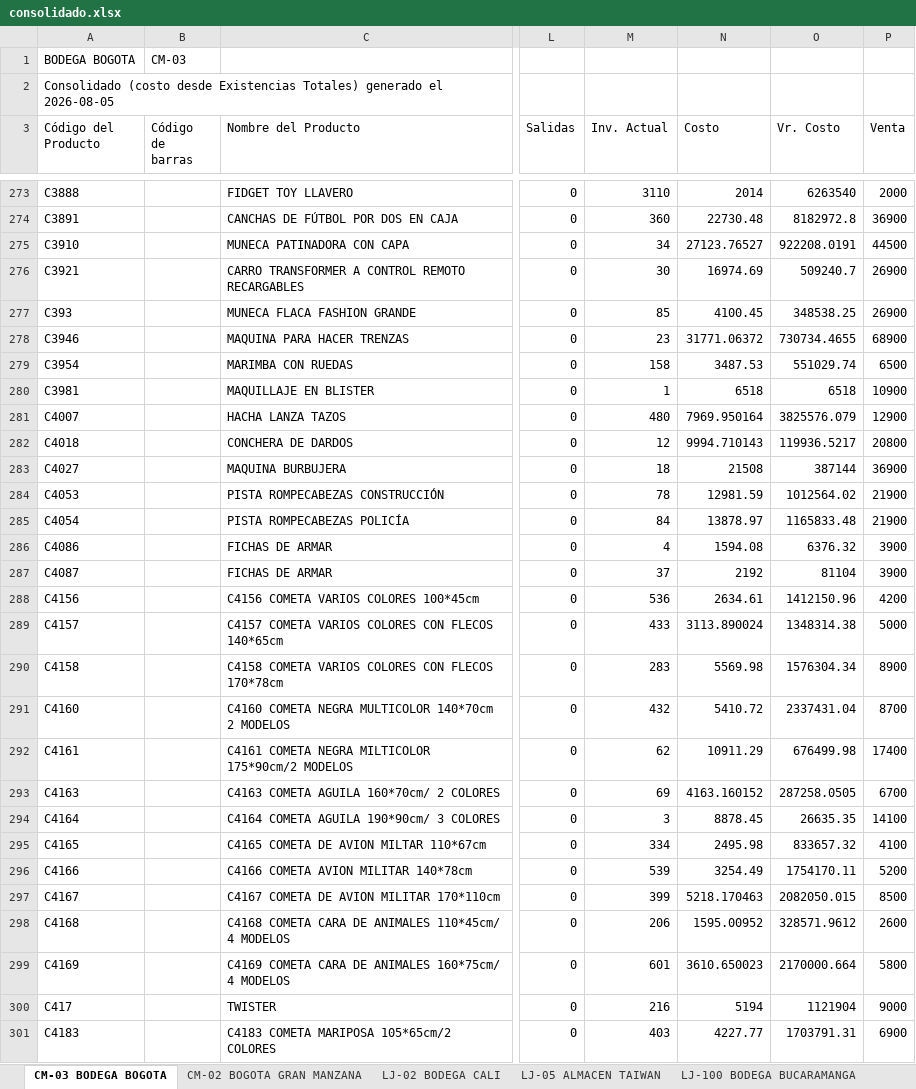
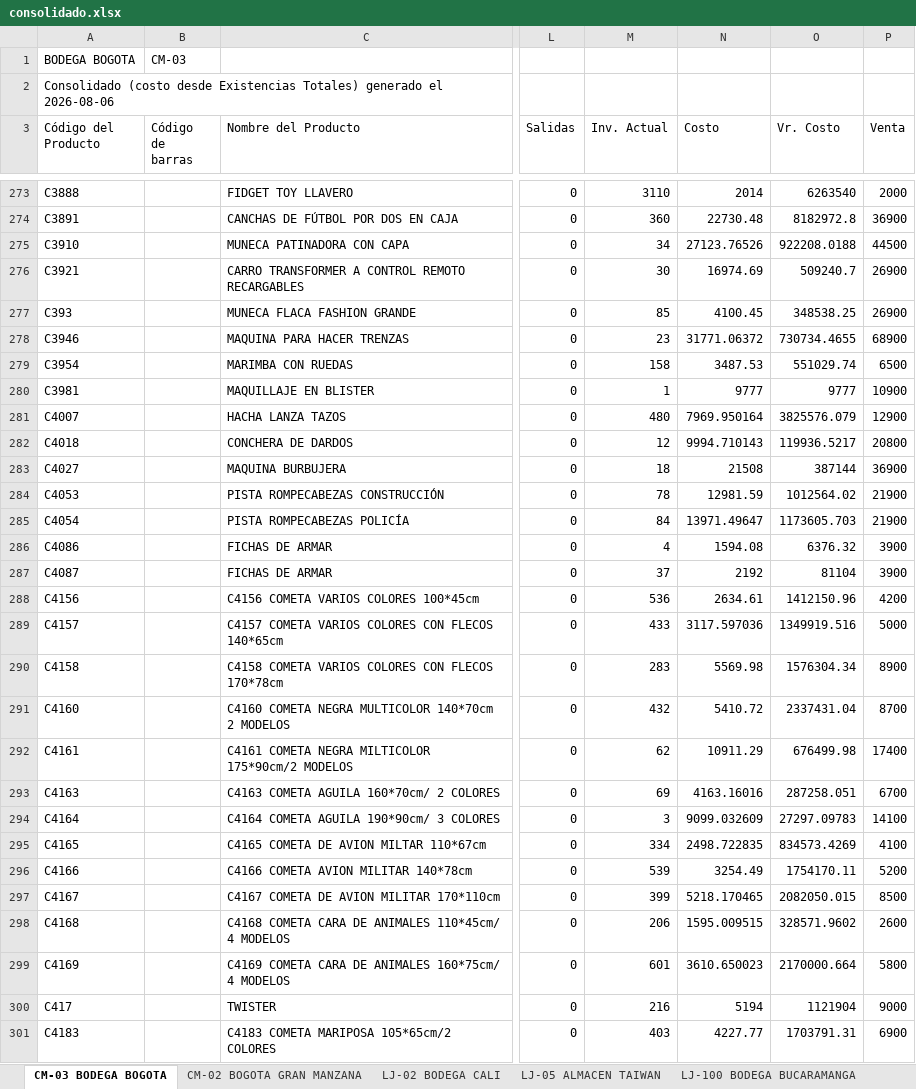
Before and after one commit to jeicardu03/vsummer-dashboard-toys, an Excel workbook: consolidado.xlsx, sheet CM-03 BODEGA BOGOTA, drawn as a sheet; only a part is shown, gaps mark what is left out; values as stored, in another font and other column widths than the file's, no borders; the diff covers the shown part only; the diff names each change by its address in the sheet, - before the commit and + after, or states it on an @@ line.

```diff
--- a/consolidado.xlsx (sheet CM-03 BODEGA BOGOTA)
+++ b/consolidado.xlsx (sheet CM-03 BODEGA BOGOTA)
-A2 (Código del Producto): …generado el 2026-08-05
+A2 (Código del Producto): …generado el 2026-08-06
-N275 (Costo): 27123.76527
+N275 (Costo): 27123.76526
-O275 (Vr. Costo): 922208.0191
+O275 (Vr. Costo): 922208.0188
-N280 (Costo): 6518
+N280 (Costo): 9777
-O280 (Vr. Costo): 6518
+O280 (Vr. Costo): 9777
-N285 (Costo): 13878.97
+N285 (Costo): 13971.49647
-O285 (Vr. Costo): 1165833.48
+O285 (Vr. Costo): 1173605.703
-N289 (Costo): 3113.890024
+N289 (Costo): 3117.597036
-O289 (Vr. Costo): 1348314.38
+O289 (Vr. Costo): 1349919.516
-N293 (Costo): 4163.160152
+N293 (Costo): 4163.16016
-O293 (Vr. Costo): 287258.0505
+O293 (Vr. Costo): 287258.051
-N294 (Costo): 8878.45
+N294 (Costo): 9099.032609
-O294 (Vr. Costo): 26635.35
+O294 (Vr. Costo): 27297.09783
-N295 (Costo): 2495.98
+N295 (Costo): 2498.722835
-O295 (Vr. Costo): 833657.32
+O295 (Vr. Costo): 834573.4269
-N297 (Costo): 5218.170463
+N297 (Costo): 5218.170465
-N298 (Costo): 1595.00952
+N298 (Costo): 1595.009515
-O298 (Vr. Costo): 328571.9612
+O298 (Vr. Costo): 328571.9602
```
Also changed, not shown: 158 edited cells elsewhere in this sheet, sheet LJ-101 ALMACEN BUCARAMANGA, sheet CM-02 BOGOTA GRAN MANZANA, sheet 02 LOCAL 32, sheet LJ-05 ALMACEN TAIWAN, sheet CM-105 CTG TOP OPEN, sheet LJ-100 BODEGA BUCARAMANGA, 4 more sheets, bodegas/02.xlsx, bodegas/CM-03.xlsx, 12 other files.
